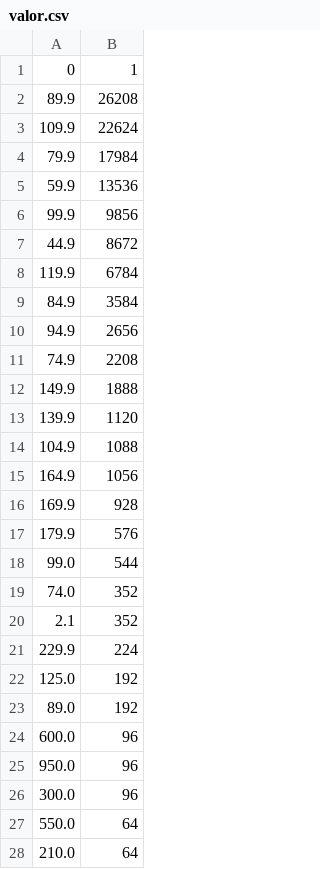
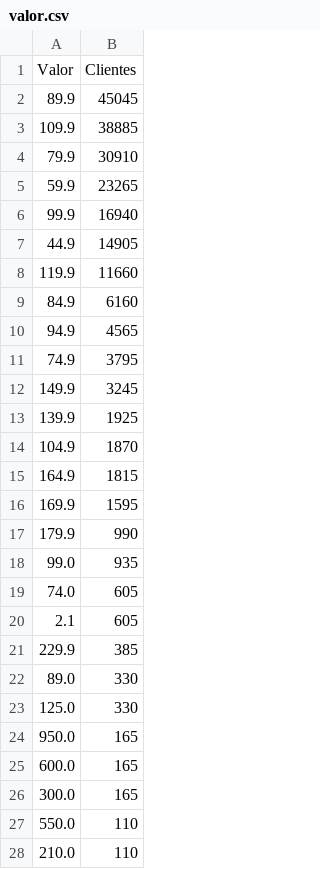
Before and after one commit to Gabrielrc11/mw_desafio, a CSV file: resultados/valor.csv, drawn as a sheet; only a part is shown; the diff covers the shown part only.

Commit message:
feat: data trataments

```diff
--- a/resultados/valor.csv
+++ b/resultados/valor.csv
@@ -1,28 +1,28 @@
-0,1
-89.9,26208
-109.9,22624
-79.9,17984
-59.9,13536
-99.9,9856
-44.9,8672
-119.9,6784
-84.9,3584
-94.9,2656
-74.9,2208
-149.9,1888
-139.9,1120
-104.9,1088
-164.9,1056
-169.9,928
-179.9,576
-99.0,544
-74.0,352
-2.1,352
-229.9,224
-125.0,192
-89.0,192
-600.0,96
-950.0,96
-300.0,96
-550.0,64
-210.0,64
+Valor,Clientes
+89.9,45045
+109.9,38885
+79.9,30910
+59.9,23265
+99.9,16940
+44.9,14905
+119.9,11660
+84.9,6160
+94.9,4565
+74.9,3795
+149.9,3245
+139.9,1925
+104.9,1870
+164.9,1815
+169.9,1595
+179.9,990
+99.0,935
+74.0,605
+2.1,605
+229.9,385
+89.0,330
+125.0,330
+950.0,165
+600.0,165
+300.0,165
+550.0,110
+210.0,110
```
Also changed, not shown: 1 added row, 1 removed row and 8 edited cells elsewhere in this file, resultados/plano.csv, 5 other files.
